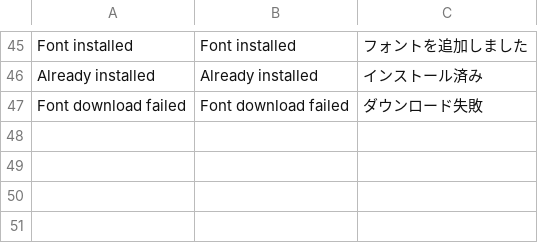
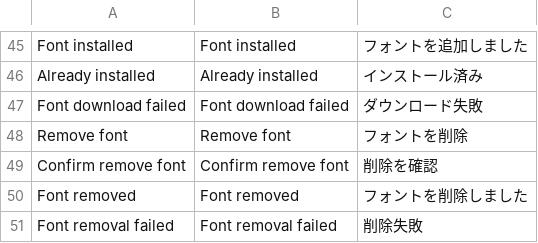
Before and after one commit to lampsonlnguyen/q2-books, a TSV file: crosspoint-core/lang/ja.tsv, drawn as a sheet; only a part is shown, gaps mark what is left out; the diff names each change by its address in the sheet, - before the commit and + after, or states it on an @@ line.

```diff
--- a/crosspoint-core/lang/ja.tsv
+++ b/crosspoint-core/lang/ja.tsv
+row 48: Remove font | Remove font | フォントを削除
+row 49: Confirm remove font | Confirm remove font | 削除を確認
+row 50: Font removed | Font removed | フォントを削除しました
+row 51: Font removal failed | Font removal failed | 削除失敗
```
Also changed, not shown: crosspoint-core/lang/fr.tsv, crosspoint-core/lang/ru.tsv, 13 other files.
